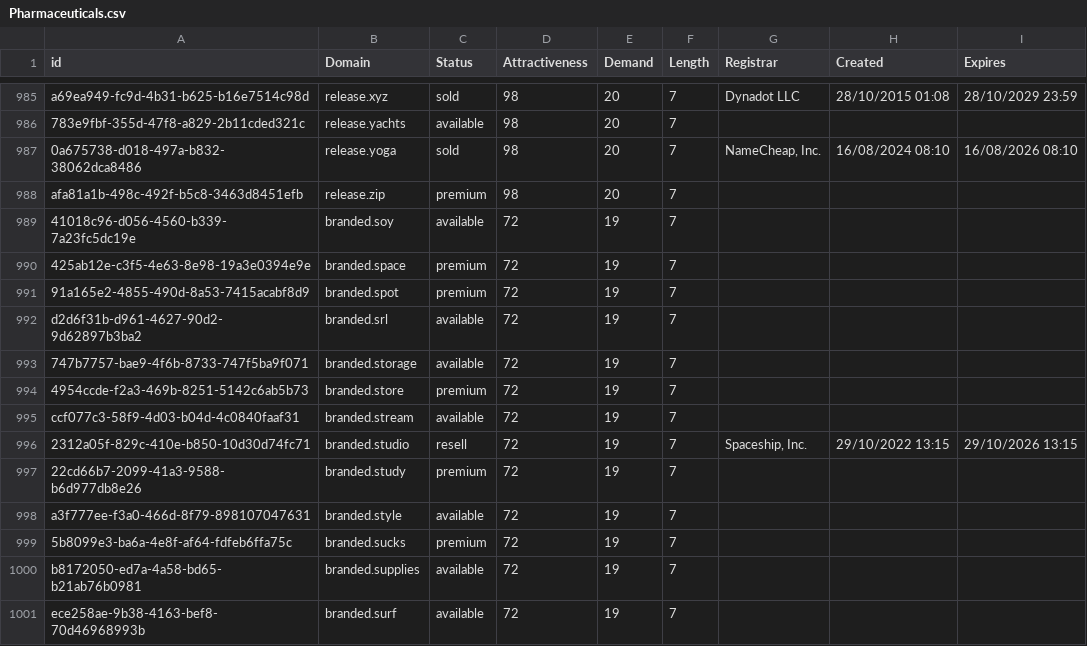
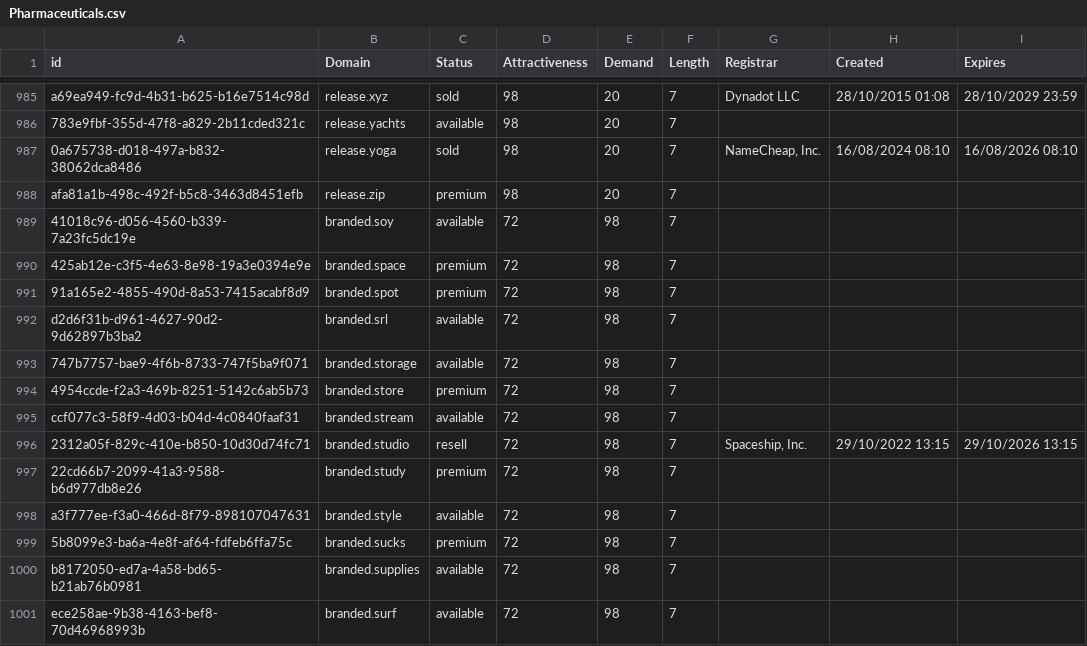
Before and after one commit to UniqueDomains/pharmaceuticals-oneword-domains, a CSV file: Pharmaceuticals.csv, drawn as a sheet; only a part is shown, gaps mark what is left out.

Commit message:
Domains update

```diff
--- a/Pharmaceuticals.csv
+++ b/Pharmaceuticals.csv
@@ -988,14 +988,14 @@ a69ea949-fc9d-4b31-b625-b16e7514c98d,release.xyz,sold,98,20,7,Dynadot LLC,28/10/
 afa81a1b-498c-492f-b5c8-3463d8451efb,release.zip,premium,98,20,7,,,
-41018c96-d056-4560-b339-7a23fc5dc19e,branded.soy,available,72,19,7,,,
-425ab12e-c3f5-4e63-8e98-19a3e0394e9e,branded.space,premium,72,19,7,,,
-91a165e2-4855-490d-8a53-7415acabf8d9,branded.spot,premium,72,19,7,,,
-d2d6f31b-d961-4627-90d2-9d62897b3ba2,branded.srl,available,72,19,7,,,
-747b7757-bae9-4f6b-8733-747f5ba9f071,branded.storage,available,72,19,7,,,
-4954ccde-f2a3-469b-8251-5142c6ab5b73,branded.store,premium,72,19,7,,,
-ccf077c3-58f9-4d03-b04d-4c0840faaf31,branded.stream,available,72,19,7,,,
-2312a05f-829c-410e-b850-10d30d74fc71,branded.studio,resell,72,19,7,"Spaceship, Inc.",29/10/2022 13:15,29/10/2026 13:15
-22cd66b7-2099-41a3-9588-b6d977db8e26,branded.study,premium,72,19,7,,,
-a3f777ee-f3a0-466d-8f79-898107047631,branded.style,available,72,19,7,,,
-5b8099e3-ba6a-4e8f-af64-fdfeb6ffa75c,branded.sucks,premium,72,19,7,,,
-b8172050-ed7a-4a58-bd65-b21ab76b0981,branded.supplies,available,72,19,7,,,
-ece258ae-9b38-4163-bef8-70d46968993b,branded.surf,available,72,19,7,,,
+41018c96-d056-4560-b339-7a23fc5dc19e,branded.soy,available,72,98,7,,,
+425ab12e-c3f5-4e63-8e98-19a3e0394e9e,branded.space,premium,72,98,7,,,
+91a165e2-4855-490d-8a53-7415acabf8d9,branded.spot,premium,72,98,7,,,
+d2d6f31b-d961-4627-90d2-9d62897b3ba2,branded.srl,available,72,98,7,,,
+747b7757-bae9-4f6b-8733-747f5ba9f071,branded.storage,available,72,98,7,,,
+4954ccde-f2a3-469b-8251-5142c6ab5b73,branded.store,premium,72,98,7,,,
+ccf077c3-58f9-4d03-b04d-4c0840faaf31,branded.stream,available,72,98,7,,,
+2312a05f-829c-410e-b850-10d30d74fc71,branded.studio,resell,72,98,7,"Spaceship, Inc.",29/10/2022 13:15,29/10/2026 13:15
+22cd66b7-2099-41a3-9588-b6d977db8e26,branded.study,premium,72,98,7,,,
+a3f777ee-f3a0-466d-8f79-898107047631,branded.style,available,72,98,7,,,
+5b8099e3-ba6a-4e8f-af64-fdfeb6ffa75c,branded.sucks,premium,72,98,7,,,
+b8172050-ed7a-4a58-bd65-b21ab76b0981,branded.supplies,available,72,98,7,,,
+ece258ae-9b38-4163-bef8-70d46968993b,branded.surf,available,72,98,7,,,
```
Also changed, not shown: 2 other files.
